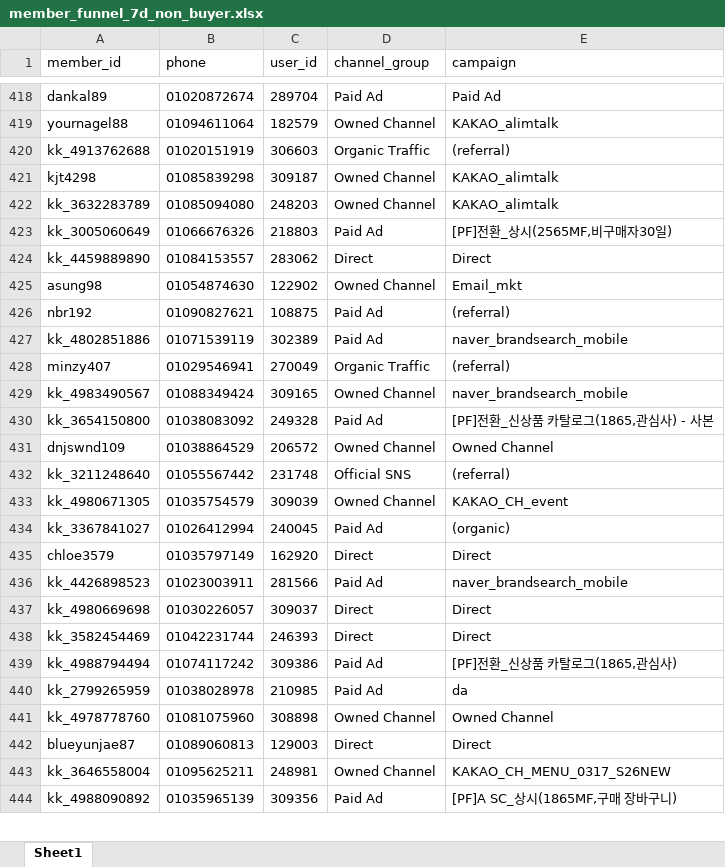
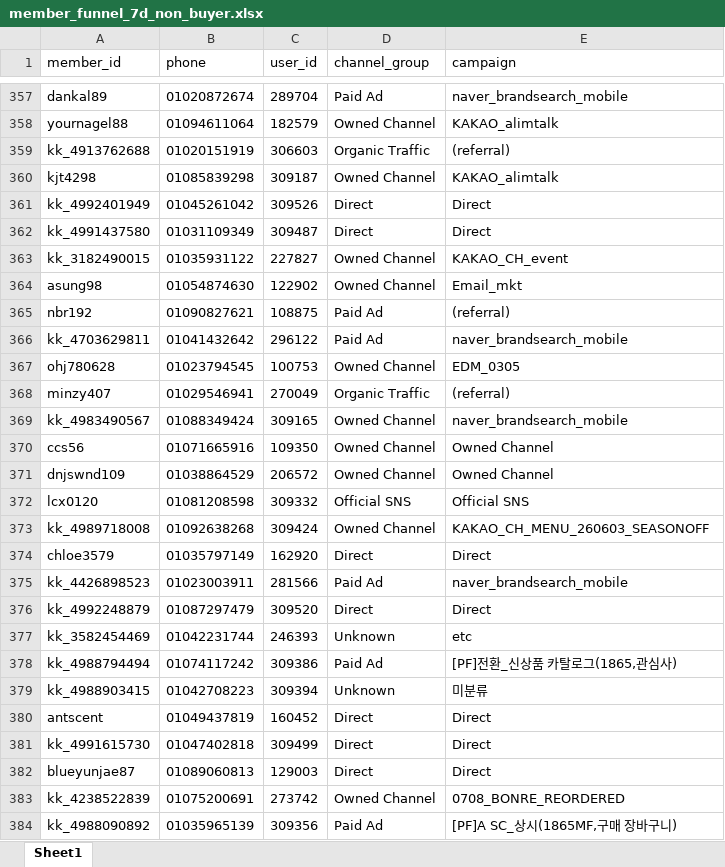
Before and after one commit to koreacolumbia-dotcom/E-comm-marketing-hub, an Excel workbook: reports/member_funnel/downloads/member_funnel_7d_non_buyer.xlsx, sheet Sheet1, drawn as a sheet; only a part is shown, gaps mark what is left out; values as stored, in another font and other column widths than the file's, no borders; removed rows and columns are numbered as before the commit, all else as after; the diff covers the shown part only; the diff names each change by its address in the sheet, - before the commit and + after, or states it on an @@ line.

```diff
--- a/reports/member_funnel/downloads/member_funnel_7d_non_buyer.xlsx (sheet Sheet1)
+++ b/reports/member_funnel/downloads/member_funnel_7d_non_buyer.xlsx (sheet Sheet1)
-E357 (campaign): Paid Ad
+E357 (campaign): naver_brandsearch_mobile
-row 422: kk_3632283789 | 01085094080 | 248203 | Owned Channel | KAKAO_alimtalk
-row 423: kk_3005060649 | 01066676326 | 218803 | Paid Ad | [PF]전환_상시(2565MF,비구매자30일)
-row 424: kk_4459889890 | 01084153557 | 283062 | Direct | Direct
+row 361: kk_4992401949 | 01045261042 | 309526 | Direct | Direct
+row 362: kk_4991437580 | 01031109349 | 309487 | Direct | Direct
+row 363: kk_3182490015 | 01035931122 | 227827 | Owned Channel | KAKAO_CH_event
-row 427: kk_4802851886 | 01071539119 | 302389 | Paid Ad | naver_brandsearch_mobile
+row 366: kk_4703629811 | 01041432642 | 296122 | Paid Ad | naver_brandsearch_mobile
+row 367: ohj780628 | 01023794545 | 100753 | Owned Channel | EDM_0305
-row 430: kk_3654150800 | 01038083092 | 249328 | Paid Ad | [PF]전환_신상품 카탈로그(1865,관심사) - 사본
+row 370: ccs56 | 01071665916 | 109350 | Owned Channel | Owned Channel
-row 432: kk_3211248640 | 01055567442 | 231748 | Official SNS | (referral)
-row 433: kk_4980671305 | 01035754579 | 309039 | Owned Channel | KAKAO_CH_event
-row 434: kk_3367841027 | 01026412994 | 240045 | Paid Ad | (organic)
@@ row 510 moved to row 372: lcx0120 @@
+row 373: kk_4989718008 | 01092638268 | 309424 | Owned Channel | KAKAO_CH_MENU_260603_SEASONOFF
-row 437: kk_4980669698 | 01030226057 | 309037 | Direct | Direct
+row 376: kk_4992248879 | 01087297479 | 309520 | Direct | Direct
-D377 (channel_group): Direct
+D377 (channel_group): Unknown
-E377 (campaign): Direct
+E377 (campaign): etc
-row 440: kk_2799265959 | 01038028978 | 210985 | Paid Ad | da
-row 441: kk_4978778760 | 01081075960 | 308898 | Owned Channel | Owned Channel
+row 379: kk_4988903415 | 01042708223 | 309394 | Unknown | 미분류
+row 380: antscent | 01049437819 | 160452 | Direct | Direct
+row 381: kk_4991615730 | 01047402818 | 309499 | Direct | Direct
-row 443: kk_3646558004 | 01095625211 | 248981 | Owned Channel | KAKAO_CH_MENU_0317_S26NEW
+row 383: kk_4238522839 | 01075200691 | 273742 | Owned Channel | 0708_BONRE_REORDERED
```
Also changed, not shown: 149 added rows, 200 removed rows, 38 moved rows and 30 edited cells elsewhere in this sheet, reports/member_funnel/downloads/member_funnel_1d_non_buyer.xlsx, reports/member_funnel/downloads/member_funnel_1d_target_segments.xlsx, 20 other files.
